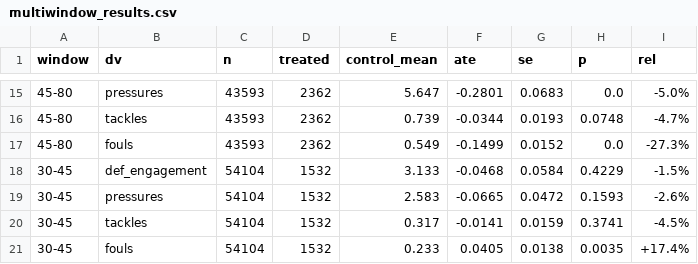
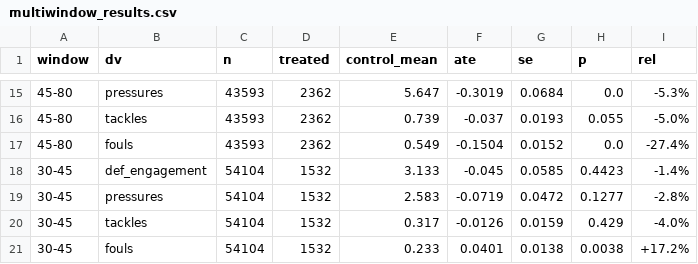
Before and after one commit to olivermueller/yellowcard, a CSV file: data/multiwindow_results.csv, drawn as a sheet; only a part is shown, gaps mark what is left out; the diff covers the shown part only.

```diff
--- a/data/multiwindow_results.csv
+++ b/data/multiwindow_results.csv
@@ -15,7 +15,7 @@ window,dv,n,treated,control_mean,ate,se,p,rel
-45-80,pressures,43593,2362,5.647,-0.2801,0.0683,0.0,-5.0%
-45-80,tackles,43593,2362,0.739,-0.0344,0.0193,0.0748,-4.7%
-45-80,fouls,43593,2362,0.549,-0.1499,0.0152,0.0,-27.3%
-30-45,def_engagement,54104,1532,3.133,-0.0468,0.0584,0.4229,-1.5%
-30-45,pressures,54104,1532,2.583,-0.0665,0.0472,0.1593,-2.6%
-30-45,tackles,54104,1532,0.317,-0.0141,0.0159,0.3741,-4.5%
-30-45,fouls,54104,1532,0.233,0.0405,0.0138,0.0035,+17.4%
+45-80,pressures,43593,2362,5.647,-0.3019,0.0684,0.0,-5.3%
+45-80,tackles,43593,2362,0.739,-0.037,0.0193,0.055,-5.0%
+45-80,fouls,43593,2362,0.549,-0.1504,0.0152,0.0,-27.4%
+30-45,def_engagement,54104,1532,3.133,-0.045,0.0585,0.4423,-1.4%
+30-45,pressures,54104,1532,2.583,-0.0719,0.0472,0.1277,-2.8%
+30-45,tackles,54104,1532,0.317,-0.0126,0.0159,0.429,-4.0%
+30-45,fouls,54104,1532,0.233,0.0401,0.0138,0.0038,+17.2%
```
Also changed, not shown: 30 edited cells elsewhere in this file, data/lee_bounds_binary.csv, data/lee_bounds_windows.csv, 14 other files.
